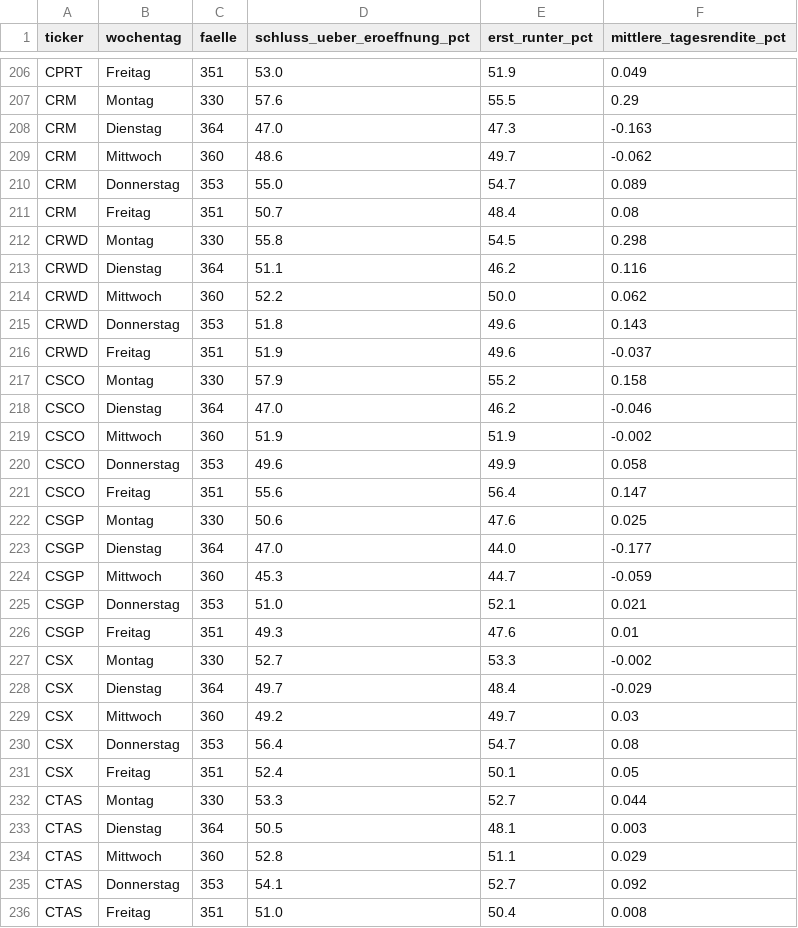
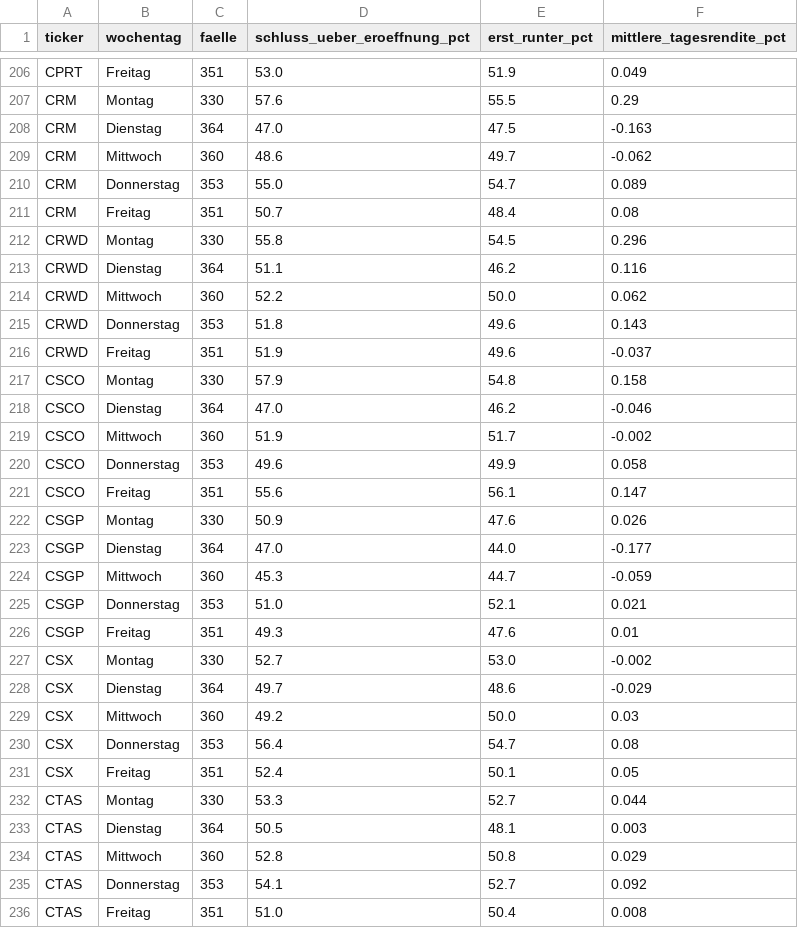
Before and after one commit to hahnpeterph-pixel/boersen-screening, a CSV file: docs/wochentage.csv, drawn as a sheet; only a part is shown, gaps mark what is left out; the diff covers the shown part only.

```diff
--- a/docs/wochentage.csv
+++ b/docs/wochentage.csv
@@ -207,3 +207,3 @@ CPRT,Freitag,351,53.0,51.9,0.049
 CRM,Montag,330,57.6,55.5,0.29
-CRM,Dienstag,364,47.0,47.3,-0.163
+CRM,Dienstag,364,47.0,47.5,-0.163
 CRM,Mittwoch,360,48.6,49.7,-0.062
@@ -211,3 +211,3 @@ CRM,Donnerstag,353,55.0,54.7,0.089
 CRM,Freitag,351,50.7,48.4,0.08
-CRWD,Montag,330,55.8,54.5,0.298
+CRWD,Montag,330,55.8,54.5,0.296
 CRWD,Dienstag,364,51.1,46.2,0.116
@@ -216,8 +216,8 @@ CRWD,Donnerstag,353,51.8,49.6,0.143
 CRWD,Freitag,351,51.9,49.6,-0.037
-CSCO,Montag,330,57.9,55.2,0.158
+CSCO,Montag,330,57.9,54.8,0.158
 CSCO,Dienstag,364,47.0,46.2,-0.046
-CSCO,Mittwoch,360,51.9,51.9,-0.002
+CSCO,Mittwoch,360,51.9,51.7,-0.002
 CSCO,Donnerstag,353,49.6,49.9,0.058
-CSCO,Freitag,351,55.6,56.4,0.147
-CSGP,Montag,330,50.6,47.6,0.025
+CSCO,Freitag,351,55.6,56.1,0.147
+CSGP,Montag,330,50.9,47.6,0.026
 CSGP,Dienstag,364,47.0,44.0,-0.177
@@ -226,5 +226,5 @@ CSGP,Donnerstag,353,51.0,52.1,0.021
 CSGP,Freitag,351,49.3,47.6,0.01
-CSX,Montag,330,52.7,53.3,-0.002
-CSX,Dienstag,364,49.7,48.4,-0.029
-CSX,Mittwoch,360,49.2,49.7,0.03
+CSX,Montag,330,52.7,53.0,-0.002
+CSX,Dienstag,364,49.7,48.6,-0.029
+CSX,Mittwoch,360,49.2,50.0,0.03
 CSX,Donnerstag,353,56.4,54.7,0.08
@@ -233,3 +233,3 @@ CTAS,Montag,330,53.3,52.7,0.044
 CTAS,Dienstag,364,50.5,48.1,0.003
-CTAS,Mittwoch,360,52.8,51.1,0.029
+CTAS,Mittwoch,360,52.8,50.8,0.029
 CTAS,Donnerstag,353,54.1,52.7,0.092
```
Also changed, not shown: 142 edited cells elsewhere in this file, docs/laeufe.csv, docs/tagesreaktion.csv, 2 other files.
